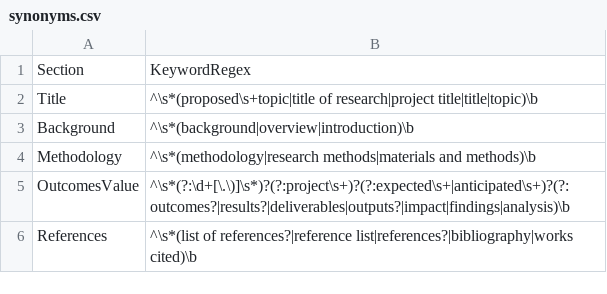
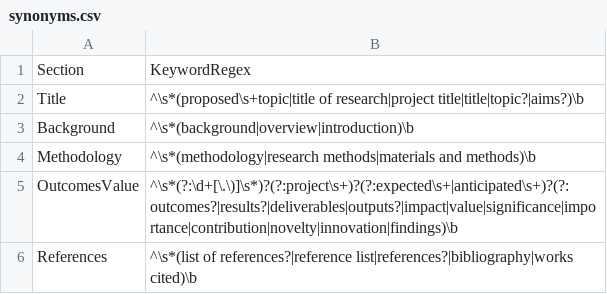
Before and after one commit to virt888/ai_plus, a CSV file: pdf-scan/synonyms.csv, drawn as a sheet.

Commit message:
AI+ Topic 1 Proposal

```diff
--- a/pdf-scan/synonyms.csv
+++ b/pdf-scan/synonyms.csv
@@ -1,6 +1,6 @@
 Section,KeywordRegex
-Title,^\s*(proposed\s+topic|title of research|project title|title|topic)\b
+Title,^\s*(proposed\s+topic|title of research|project title|title|topic?|aims?)\b
 Background,^\s*(background|overview|introduction)\b
 Methodology,^\s*(methodology|research methods|materials and methods)\b
-OutcomesValue,^\s*(?:\d+[\.\)]\s*)?(?:project\s+)?(?:expected\s+|anticipated\s+)?(?:outcomes?|results?|deliverables|outputs?|impact|findings|analysis)\b
+OutcomesValue,^\s*(?:\d+[\.\)]\s*)?(?:project\s+)?(?:expected\s+|anticipated\s+)?(?:outcomes?|results?|deliverables|outputs?|impact|value|significance|importance|contribution|novelty|innovation|findings)\b
 References,^\s*(list of references?|reference list|references?|bibliography|works cited)\b
```
Also changed, not shown: 2 other files.
